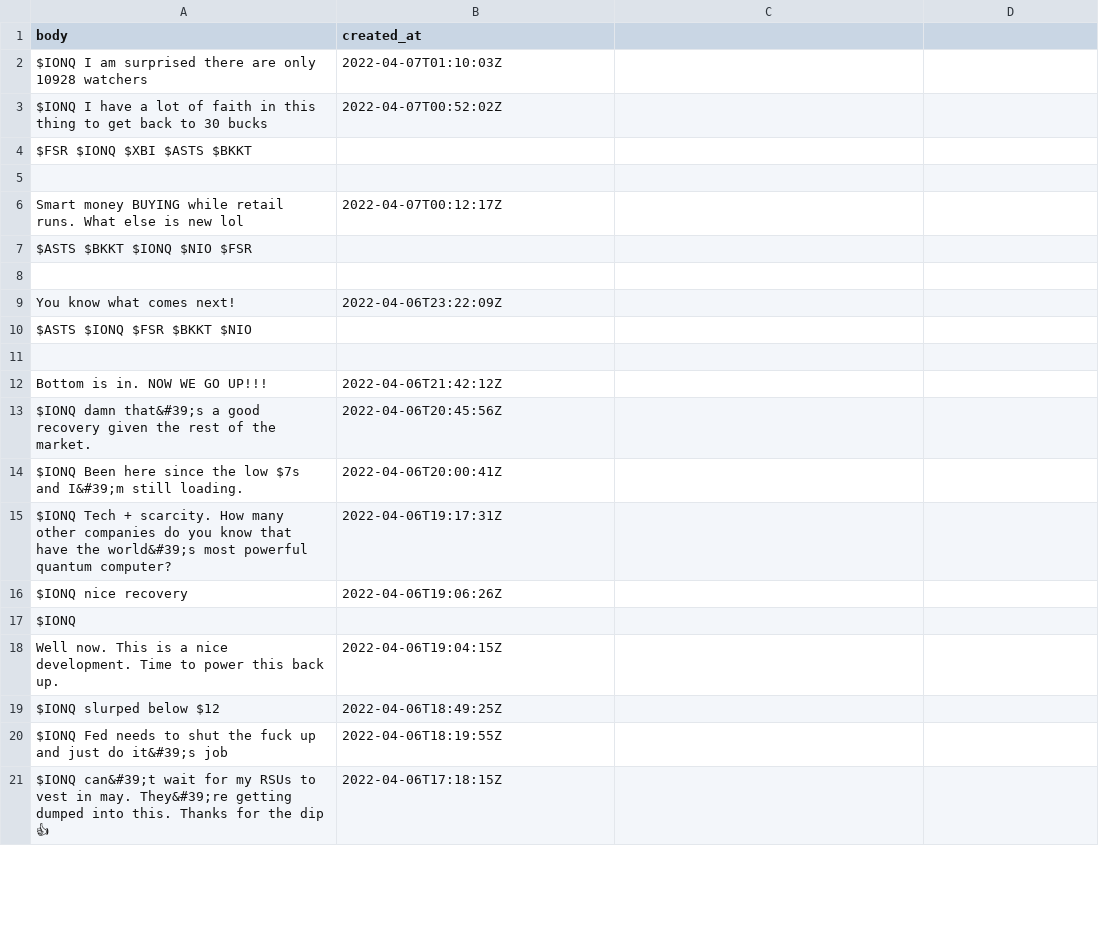
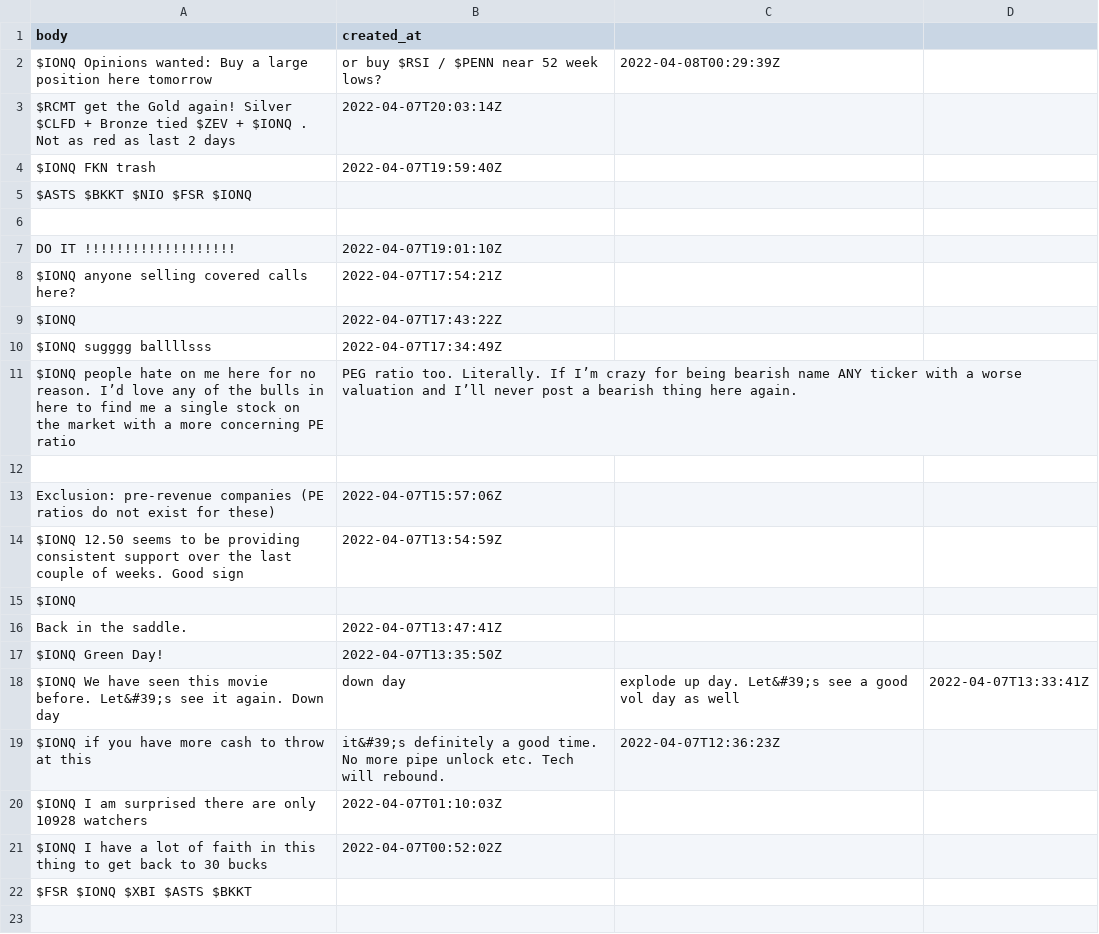
Before and after one commit to dli-invest/conscrap, a CSV file: data/twits/IONQ.csv, drawn as a sheet; only a part is shown; the shorter side is filled out with more unchanged rows; the diff covers the shown part only.

```diff
--- a/data/twits/IONQ.csv
+++ b/data/twits/IONQ.csv
@@ -1,2 +1,20 @@
 body,created_at
+$IONQ Opinions wanted: Buy a large position here tomorrow, or  buy $RSI / $PENN near 52 week lows?,2022-04-08T00:29:39Z
+$RCMT get the Gold again! Silver $CLFD  + Bronze tied $ZEV + $IONQ . Not as red as last 2 days,2022-04-07T20:03:14Z
+$IONQ FKN trash,2022-04-07T19:59:40Z
+$ASTS $BKKT $NIO $FSR $IONQ
+
+                      DO IT !!!!!!!!!!!!!!!!!!!,2022-04-07T19:01:10Z
+$IONQ anyone selling covered calls here?,2022-04-07T17:54:21Z
+$IONQ,2022-04-07T17:43:22Z
+$IONQ sugggg ballllsss,2022-04-07T17:34:49Z
+$IONQ people hate on me here for no reason. I’d love any of the bulls in here to find me a single stock on the market with a more concerning PE ratio, PEG ratio too. Literally. If I’m crazy for being bearish name ANY ticker with a worse valuation and I’ll never post a bearish thing here again.
+
+Exclusion: pre-revenue companies (PE ratios do not exist for these),2022-04-07T15:57:06Z
+$IONQ 12.50 seems to be providing consistent support over the last couple of weeks.  Good sign,2022-04-07T13:54:59Z
+$IONQ
+Back in the saddle.,2022-04-07T13:47:41Z
+$IONQ Green Day!,2022-04-07T13:35:50Z
+$IONQ We have seen this movie before.  Let&#39;s see it again.  Down day, down day, explode up day.  Let&#39;s see a good vol day as well,2022-04-07T13:33:41Z
+$IONQ if you have more cash to throw at this, it&#39;s definitely a good time. No more pipe unlock etc. Tech will rebound.,2022-04-07T12:36:23Z
 $IONQ I am surprised there are only 10928 watchers,2022-04-07T01:10:03Z
```
Also changed, not shown: 25 removed rows elsewhere in this file, data/twits/SBLK.csv, data/twits/UAN.csv, 2 other files.
